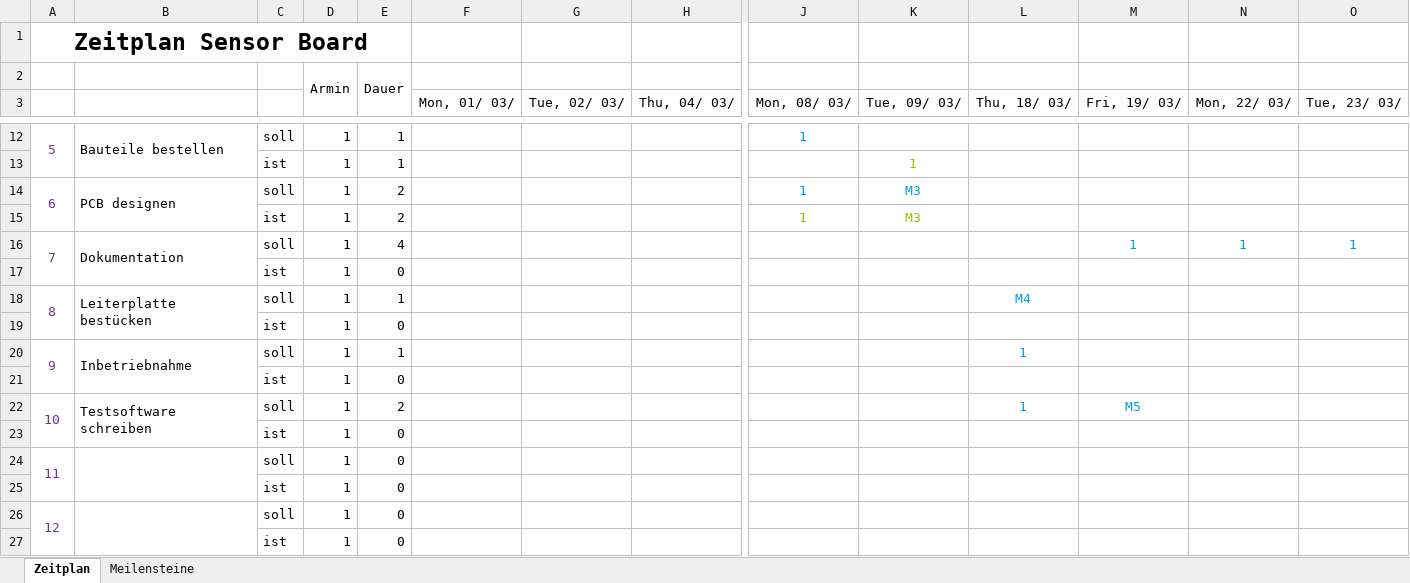
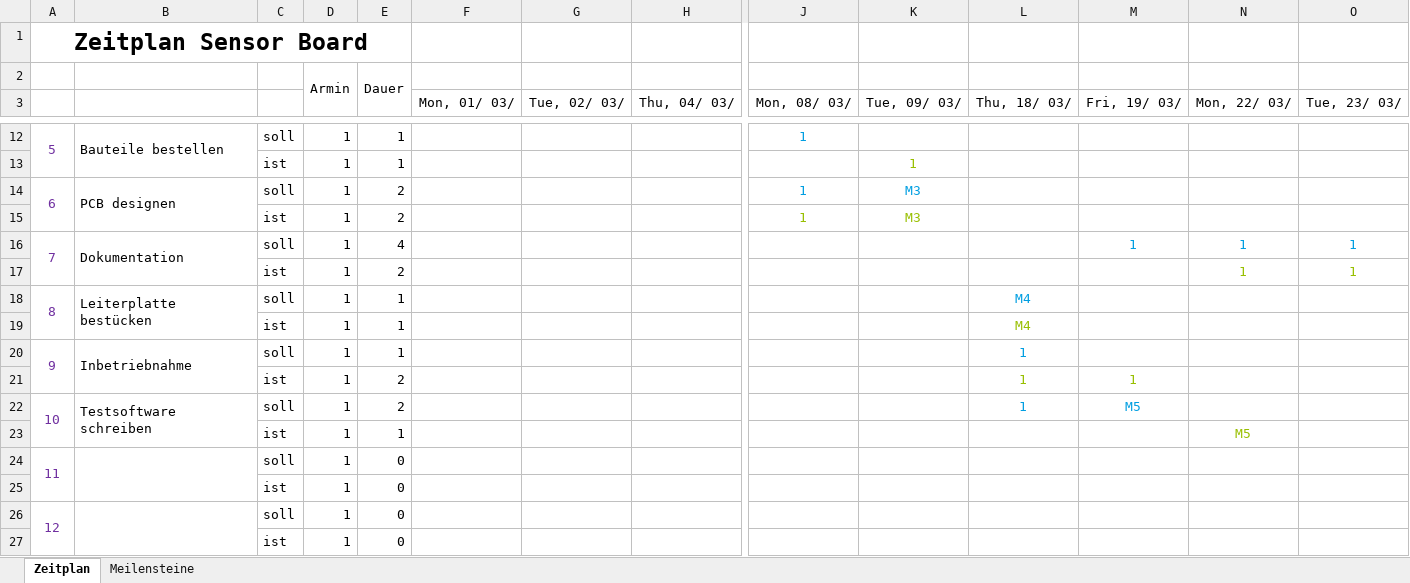
Before and after one commit to ArminWeinmann/Sensor-Board, an Excel workbook: Projektdokumente und Unterlagen/ZeitplanSB.xlsx, sheet Zeitplan, drawn as a sheet; only a part is shown, gaps mark what is left out; values as stored, in another font and other column widths than the file's, no borders; conditional formats not drawn; removed rows and columns are numbered as before the commit, all else as after; rows hold the shown columns only; the diff names each change by its address in the sheet, - before the commit and + after, or states it on an @@ line.

```diff
--- a/Projektdokumente und Unterlagen/ZeitplanSB.xlsx (sheet Zeitplan)
+++ b/Projektdokumente und Unterlagen/ZeitplanSB.xlsx (sheet Zeitplan)
-row 17:  |  | ist | 1 | 0
+row 17:  |  | ist | 1 | 2 |  |  |  |  |  |  |  | 1 | 1
-E19: 0
+E19: 1
-L19 (Thu, 18/ 03/): (empty)
+L19 (Thu, 18/ 03/): M4
-row 21:  |  | ist | 1 | 0
+row 21:  |  | ist | 1 | 2 |  |  |  |  |  | 1 | 1
-E23: 0
+E23: 1
-N23 (Mon, 22/ 03/): (empty)
+N23 (Mon, 22/ 03/): M5
```
Also changed, not shown: 10 other files.
